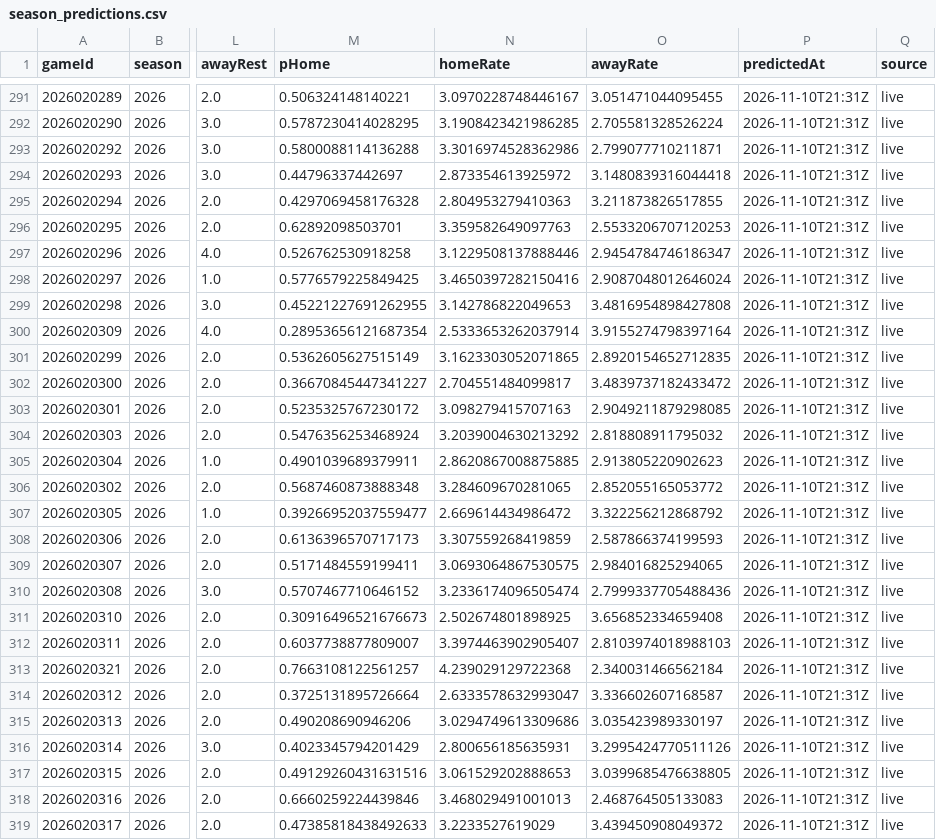
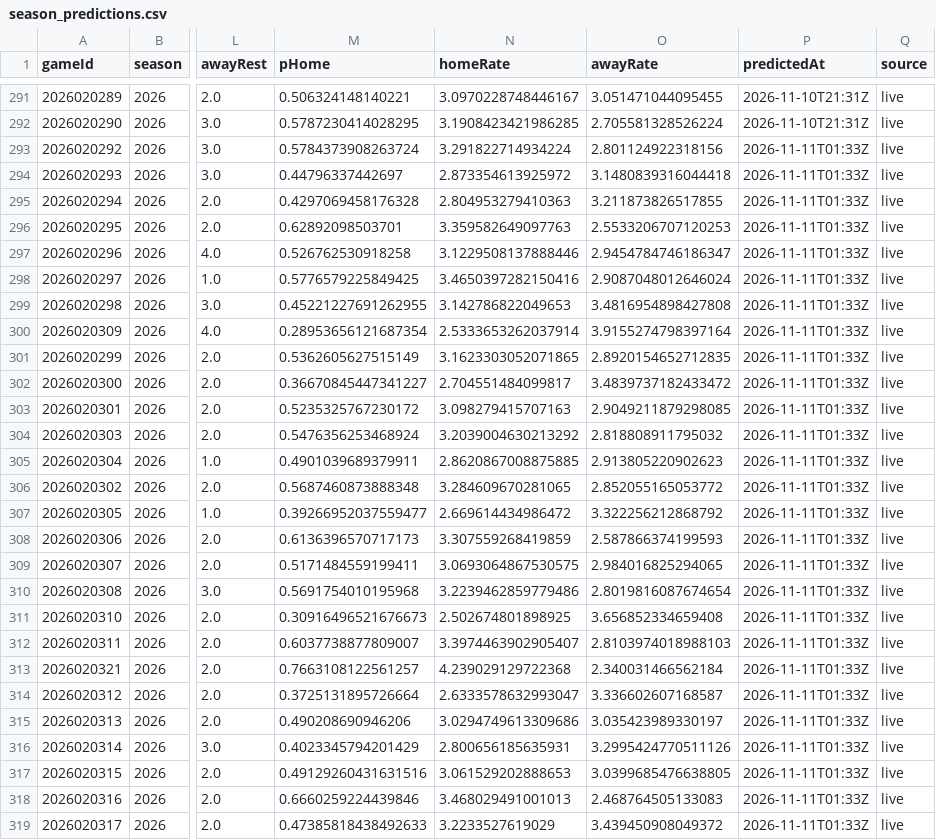
Before and after one commit to brgilly16/NHL-Prediction-Model, a CSV file: data/gamemodel/season_predictions.csv, drawn as a sheet; only a part is shown, gaps mark what is left out; the diff covers the shown part only; the diff names each change by its address in the sheet, - before the commit and + after, or states it on an @@ line.

```diff
--- a/data/gamemodel/season_predictions.csv
+++ b/data/gamemodel/season_predictions.csv
-M293 (pHome): 0.5800088114136288
+M293 (pHome): 0.5784373908263724
-N293 (homeRate): 3.3016974528362986
+N293 (homeRate): 3.291822714934224
-O293 (awayRate): 2.799077710211871
+O293 (awayRate): 2.801124922318156
-P293:P319 (predictedAt): 2026-11-10T21:31Z
+P293:P319 (predictedAt): 2026-11-11T01:33Z
-M310 (pHome): 0.5707467710646152
+M310 (pHome): 0.5691754010195968
-N310 (homeRate): 3.2336174096505474
+N310 (homeRate): 3.2239462859779486
-O310 (awayRate): 2.7999337705488436
+O310 (awayRate): 2.8019816087674654
```
Also changed, not shown: 82 edited cells elsewhere in this file.
